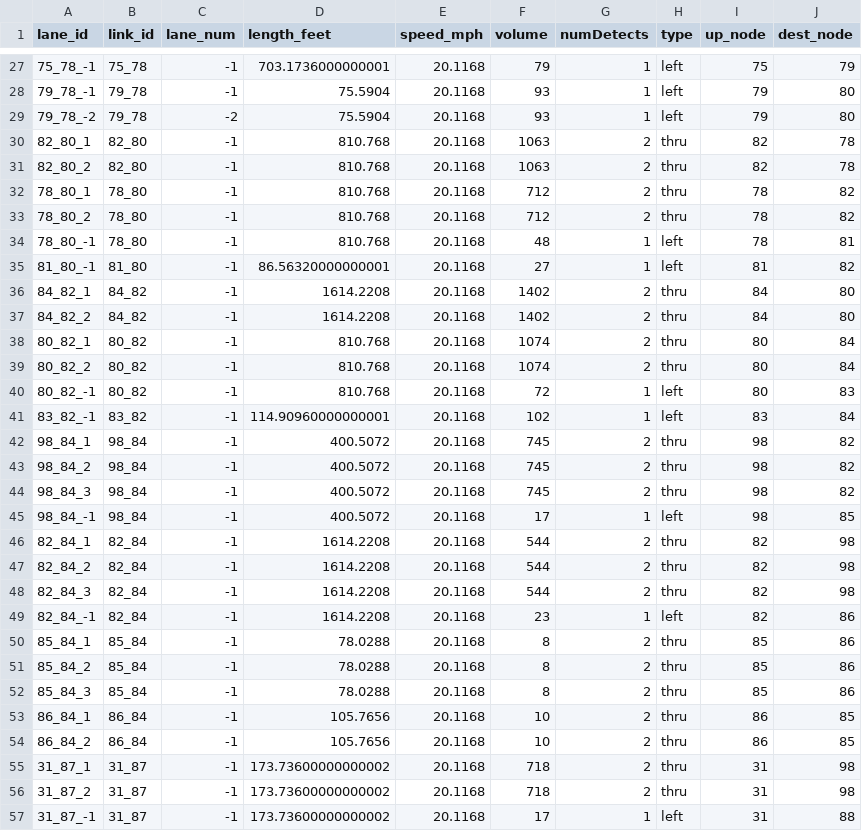
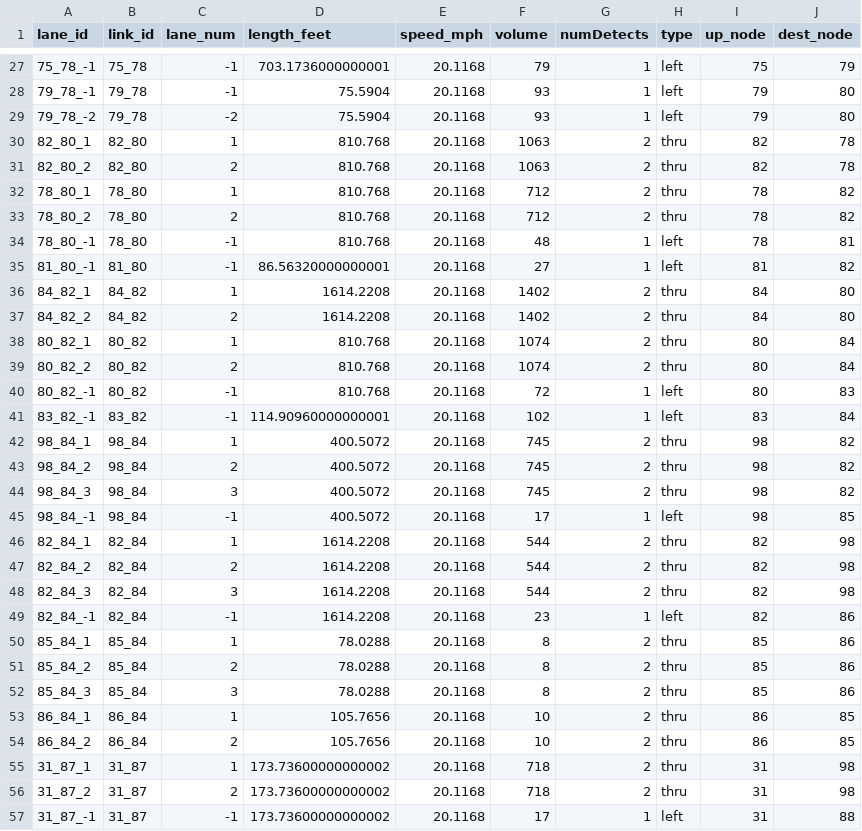
Before and after one commit to xyluo25/utdf2gmns, a CSV file: datasets/data_bullhead_seg4/utdf_to_gmns/lane.csv, drawn as a sheet; only a part is shown, gaps mark what is left out; the diff covers the shown part only.

```diff
--- a/datasets/data_bullhead_seg4/utdf_to_gmns/lane.csv
+++ b/datasets/data_bullhead_seg4/utdf_to_gmns/lane.csv
@@ -29,29 +29,29 @@ lane_id,link_id,lane_num,length_feet,speed_mph,volume,numDetects,type,up_node,de
 79_78_-2,79_78,-2,75.5904,20.1168,93,1,left,79,80
-82_80_1,82_80,-1,810.768,20.1168,1063,2,thru,82,78
-82_80_2,82_80,-1,810.768,20.1168,1063,2,thru,82,78
-78_80_1,78_80,-1,810.768,20.1168,712,2,thru,78,82
-78_80_2,78_80,-1,810.768,20.1168,712,2,thru,78,82
+82_80_1,82_80,1,810.768,20.1168,1063,2,thru,82,78
+82_80_2,82_80,2,810.768,20.1168,1063,2,thru,82,78
+78_80_1,78_80,1,810.768,20.1168,712,2,thru,78,82
+78_80_2,78_80,2,810.768,20.1168,712,2,thru,78,82
 78_80_-1,78_80,-1,810.768,20.1168,48,1,left,78,81
 81_80_-1,81_80,-1,86.56320000000001,20.1168,27,1,left,81,82
-84_82_1,84_82,-1,1614.2208,20.1168,1402,2,thru,84,80
-84_82_2,84_82,-1,1614.2208,20.1168,1402,2,thru,84,80
-80_82_1,80_82,-1,810.768,20.1168,1074,2,thru,80,84
-80_82_2,80_82,-1,810.768,20.1168,1074,2,thru,80,84
+84_82_1,84_82,1,1614.2208,20.1168,1402,2,thru,84,80
+84_82_2,84_82,2,1614.2208,20.1168,1402,2,thru,84,80
+80_82_1,80_82,1,810.768,20.1168,1074,2,thru,80,84
+80_82_2,80_82,2,810.768,20.1168,1074,2,thru,80,84
 80_82_-1,80_82,-1,810.768,20.1168,72,1,left,80,83
 83_82_-1,83_82,-1,114.90960000000001,20.1168,102,1,left,83,84
-98_84_1,98_84,-1,400.5072,20.1168,745,2,thru,98,82
-98_84_2,98_84,-1,400.5072,20.1168,745,2,thru,98,82
-98_84_3,98_84,-1,400.5072,20.1168,745,2,thru,98,82
+98_84_1,98_84,1,400.5072,20.1168,745,2,thru,98,82
+98_84_2,98_84,2,400.5072,20.1168,745,2,thru,98,82
+98_84_3,98_84,3,400.5072,20.1168,745,2,thru,98,82
 98_84_-1,98_84,-1,400.5072,20.1168,17,1,left,98,85
-82_84_1,82_84,-1,1614.2208,20.1168,544,2,thru,82,98
-82_84_2,82_84,-1,1614.2208,20.1168,544,2,thru,82,98
-82_84_3,82_84,-1,1614.2208,20.1168,544,2,thru,82,98
+82_84_1,82_84,1,1614.2208,20.1168,544,2,thru,82,98
+82_84_2,82_84,2,1614.2208,20.1168,544,2,thru,82,98
+82_84_3,82_84,3,1614.2208,20.1168,544,2,thru,82,98
 82_84_-1,82_84,-1,1614.2208,20.1168,23,1,left,82,86
-85_84_1,85_84,-1,78.0288,20.1168,8,2,thru,85,86
-85_84_2,85_84,-1,78.0288,20.1168,8,2,thru,85,86
-85_84_3,85_84,-1,78.0288,20.1168,8,2,thru,85,86
-86_84_1,86_84,-1,105.7656,20.1168,10,2,thru,86,85
-86_84_2,86_84,-1,105.7656,20.1168,10,2,thru,86,85
-31_87_1,31_87,-1,173.73600000000002,20.1168,718,2,thru,31,98
-31_87_2,31_87,-1,173.73600000000002,20.1168,718,2,thru,31,98
+85_84_1,85_84,1,78.0288,20.1168,8,2,thru,85,86
+85_84_2,85_84,2,78.0288,20.1168,8,2,thru,85,86
+85_84_3,85_84,3,78.0288,20.1168,8,2,thru,85,86
+86_84_1,86_84,1,105.7656,20.1168,10,2,thru,86,85
+86_84_2,86_84,2,105.7656,20.1168,10,2,thru,86,85
+31_87_1,31_87,1,173.73600000000002,20.1168,718,2,thru,31,98
+31_87_2,31_87,2,173.73600000000002,20.1168,718,2,thru,31,98
 31_87_-1,31_87,-1,173.73600000000002,20.1168,17,1,left,31,88
```
Also changed, not shown: 28 edited cells elsewhere in this file, 2 other files.
